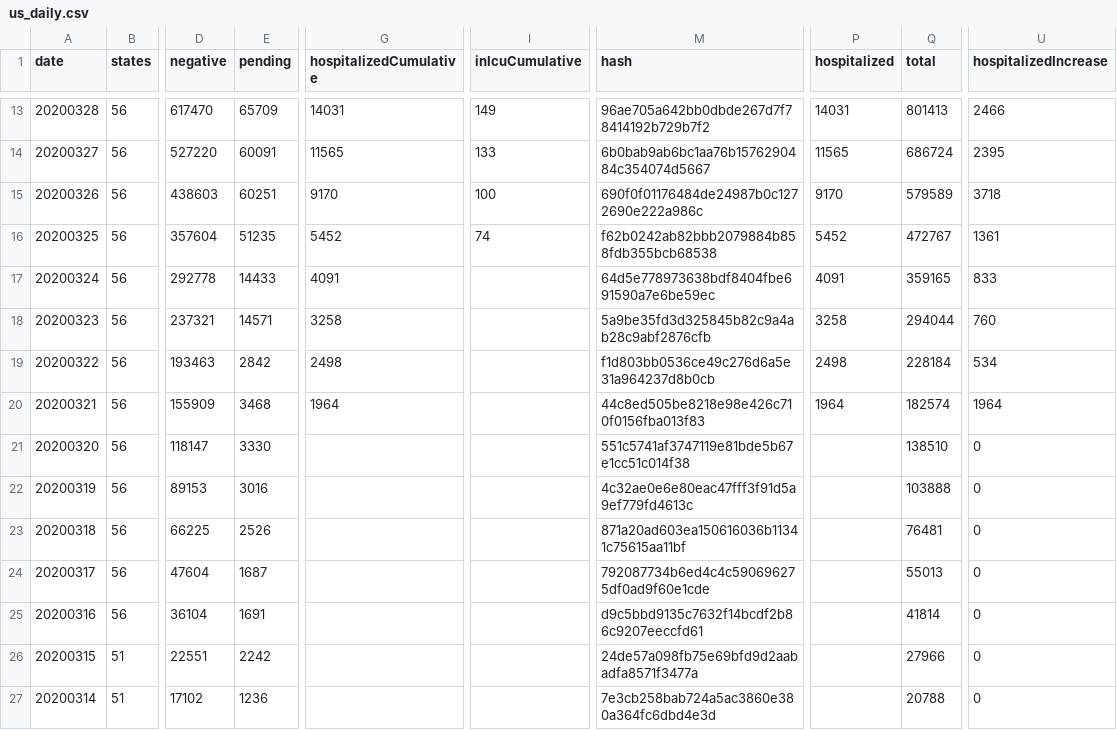
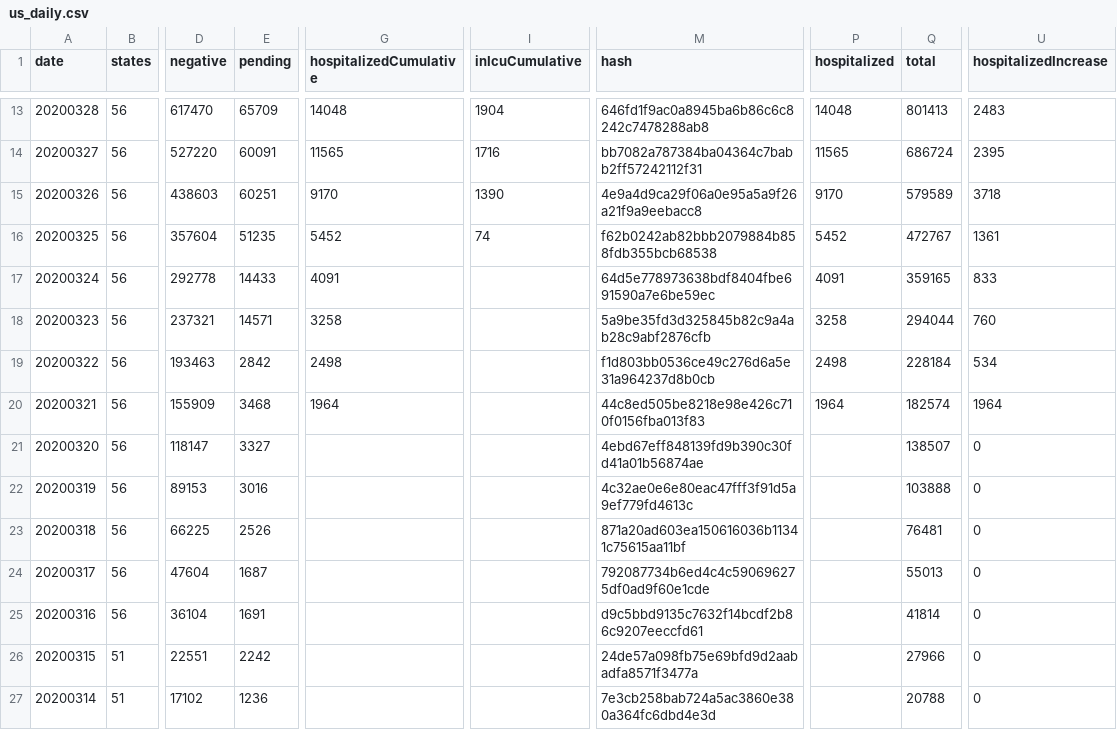
Before and after one commit to smike/covid-tracking-data, a CSV file: data/us_daily.csv, drawn as a sheet; only a part is shown, gaps mark what is left out; the diff covers the shown part only; the diff names each change by its address in the sheet, - before the commit and + after, or states it on an @@ line.

```diff
--- a/data/us_daily.csv
+++ b/data/us_daily.csv
-G13 (hospitalizedCumulative): 14031
+G13 (hospitalizedCumulative): 14048
-I13 (inIcuCumulative): 149
+I13 (inIcuCumulative): 1904
-M13 (hash): 96ae705a642bb0dbde267d7f78414192b729b7f2
+M13 (hash): 646fd1f9ac0a8945ba6b86c6c8242c7478288ab8
-P13 (hospitalized): 14031
+P13 (hospitalized): 14048
-U13 (hospitalizedIncrease): 2466
+U13 (hospitalizedIncrease): 2483
-I14 (inIcuCumulative): 133
+I14 (inIcuCumulative): 1716
-M14 (hash): 6b0bab9ab6bc1aa76b1576290484c354074d5667
+M14 (hash): bb7082a787384ba04364c7babb2ff57242112f31
-I15 (inIcuCumulative): 100
+I15 (inIcuCumulative): 1390
-M15 (hash): 690f0f01176484de24987b0c1272690e222a986c
+M15 (hash): 4e9a4d9ca29f06a0e95a5a9f26a21f9a9eebacc8
-E21 (pending): 3330
+E21 (pending): 3327
-M21 (hash): 551c5741af3747119e81bde5b67e1cc51c014f38
+M21 (hash): 4ebd67eff848139fd9b390c30fd41a01b56874ae
-Q21 (total): 138510
+Q21 (total): 138507
```
Also changed, not shown: 31 edited cells elsewhere in this file.
